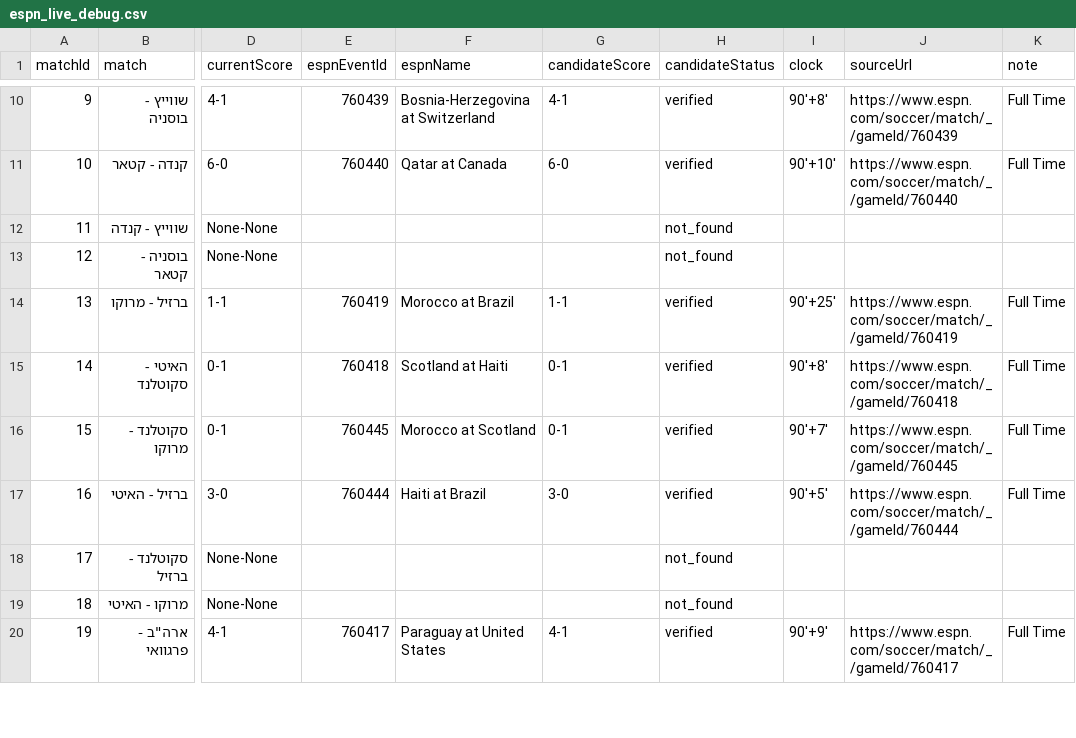
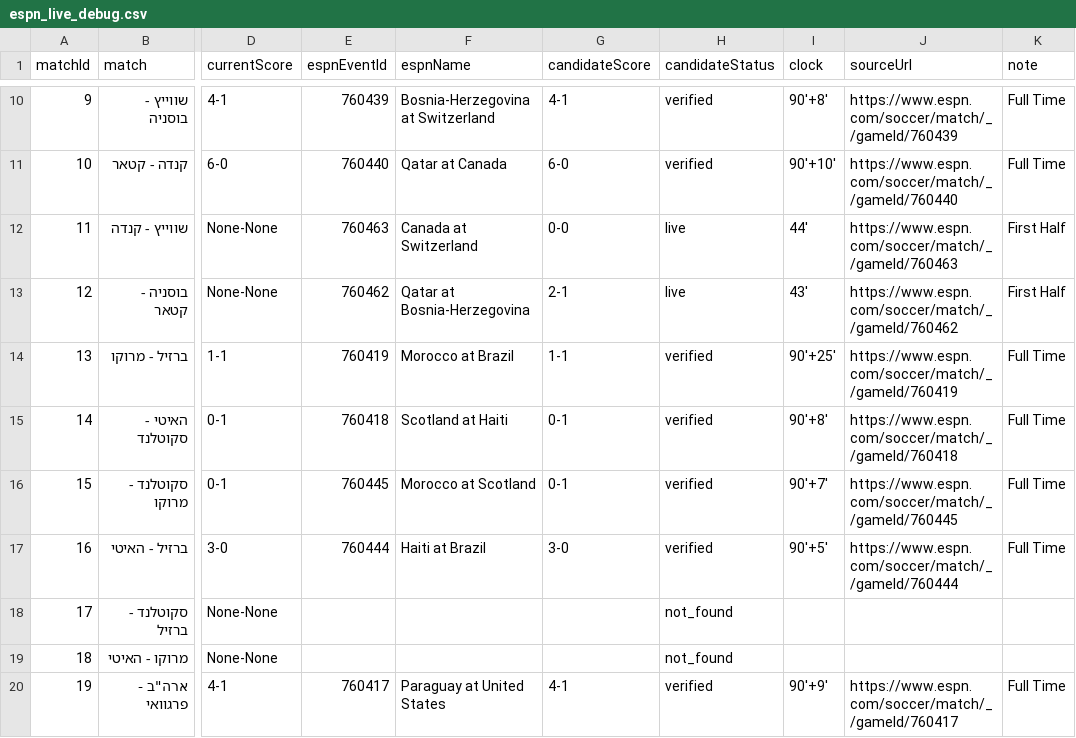
Before and after one commit to efikatash/worldcup-dashboard-2026, a CSV file: espn_live_debug.csv, drawn as a sheet; only a part is shown, gaps mark what is left out; the diff names each change by its address in the sheet, - before the commit and + after, or states it on an @@ line.

```diff
--- a/espn_live_debug.csv
+++ b/espn_live_debug.csv
-E12 (espnEventId): (empty)
+E12 (espnEventId): 760463
-F12 (espnName): (empty)
+F12 (espnName): Canada at Switzerland
-G12 (candidateScore): (empty)
+G12 (candidateScore): 0-0
-H12:H13 (candidateStatus): not_found
+H12:H13 (candidateStatus): live
-I12 (clock): (empty)
+I12 (clock): 44'
-J12 (sourceUrl): (empty)
+J12 (sourceUrl): https://www.espn.com/soccer/match/_/gameId/760463
-K12:K13 (note): (empty)
+K12:K13 (note): First Half
-E13 (espnEventId): (empty)
+E13 (espnEventId): 760462
-F13 (espnName): (empty)
+F13 (espnName): Qatar at Bosnia-Herzegovina
-G13 (candidateScore): (empty)
+G13 (candidateScore): 2-1
-I13 (clock): (empty)
+I13 (clock): 43'
-J13 (sourceUrl): (empty)
+J13 (sourceUrl): https://www.espn.com/soccer/match/_/gameId/760462
```
Also changed, not shown: efi_katash_audit.csv, leaderboard.csv, 4 other files.
